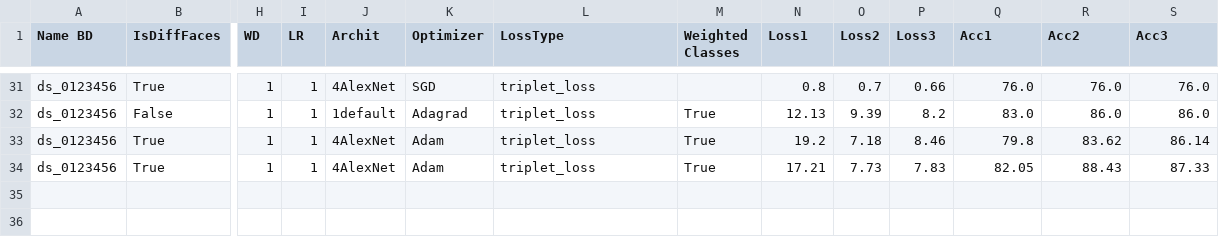
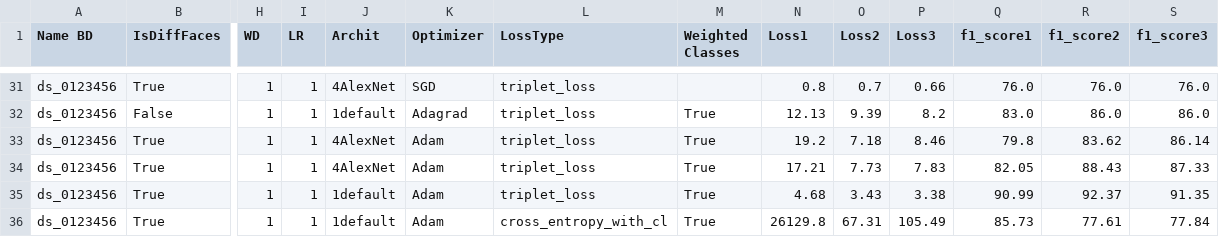
Before and after one commit to gbrieven16/oneShotLearning, a CSV file: OneShotLearning_FR/model_evaluation.csv, drawn as a sheet; only a part is shown, gaps mark what is left out; rows hold the shown columns only; the diff names each change by its address in the sheet, - before the commit and + after, or states it on an @@ line.

Commit message:
save train and test sets

```diff
--- a/OneShotLearning_FR/model_evaluation.csv
+++ b/OneShotLearning_FR/model_evaluation.csv
-Q1: Acc1
+Q1: f1_score1
-R1: Acc2
+R1: f1_score2
-S1: Acc3
+S1: f1_score3
+row 35: ds_0123456 | True | 1 | 1 | 1default | Adam | triplet_loss | True | 4.68 | 3.43 | 3.38 | 90.99 | 92.37 | 91.35
+row 36: ds_0123456 | True | 1 | 1 | 1default | Adam | cross_entropy_with_cl | True | 26129.8 | 67.31 | 105.49 | 85.73 | 77.61 | 77.84
```
Also changed, not shown: 7 other files.
